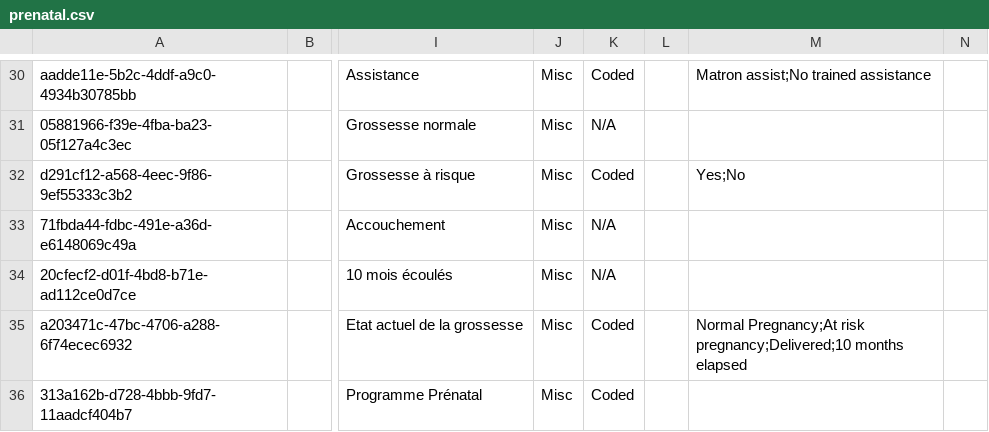
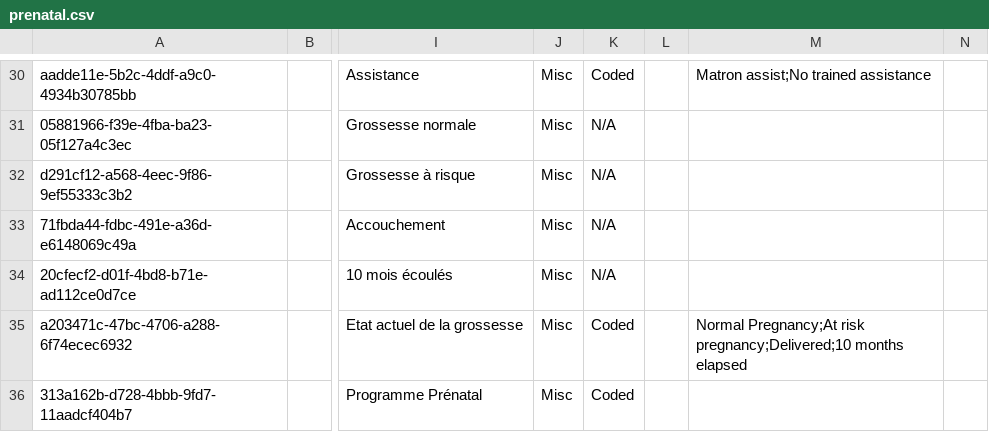
Before and after one commit to mekomsolutions/ozone-lamp, a CSV file: configs/openmrs/initializer_config/concepts/prenatal.csv, drawn as a sheet; only a part is shown, gaps mark what is left out; the diff names each change by its address in the sheet, - before the commit and + after, or states it on an @@ line.

```diff
--- a/configs/openmrs/initializer_config/concepts/prenatal.csv
+++ b/configs/openmrs/initializer_config/concepts/prenatal.csv
-K32: Coded
+K32: N/A
-M32: Yes;No
+M32: (empty)
```
Also changed, not shown: 1 other file.
